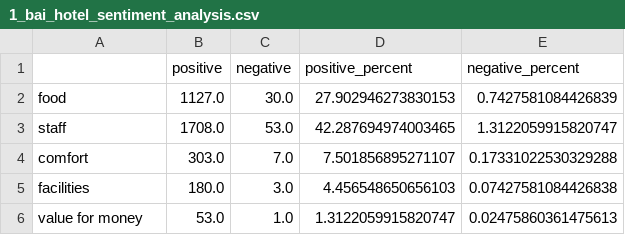
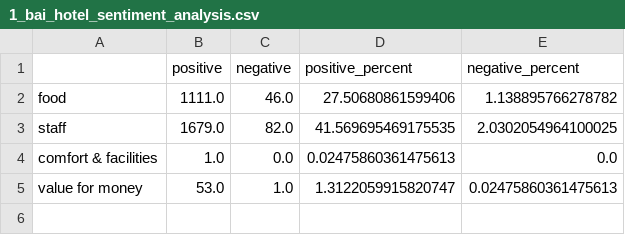
Before and after one commit to sanashii/pointview, a CSV file: datasets/sentiment_results/1_bai_hotel/1_bai_hotel_sentiment_analysis.csv, drawn as a sheet.

```diff
--- a/datasets/sentiment_results/1_bai_hotel/1_bai_hotel_sentiment_analysis.csv
+++ b/datasets/sentiment_results/1_bai_hotel/1_bai_hotel_sentiment_analysis.csv
@@ -1,6 +1,5 @@
 ,positive,negative,positive_percent,negative_percent
-food,1127.0,30.0,27.902946273830153,0.7427581084426839
-staff,1708.0,53.0,42.287694974003465,1.3122059915820747
-comfort,303.0,7.0,7.501856895271107,0.17331022530329288
-facilities,180.0,3.0,4.456548650656103,0.07427581084426838
+food,1111.0,46.0,27.50680861599406,1.138895766278782
+staff,1679.0,82.0,41.569695469175535,2.0302054964100025
+comfort & facilities,1.0,0.0,0.02475860361475613,0.0
 value for money,53.0,1.0,1.3122059915820747,0.02475860361475613
```
Also changed, not shown: datasets/sentiment_results/2_dusit_thani_mactan/2_dusit_thani_mactan_sentiment_analysis.csv, datasets/sentiment_results/3_fairfield_by_marriott_cebu/3_fairfield_by_marriott_cebu_sentiment_analysis.csv, 4 other files.
